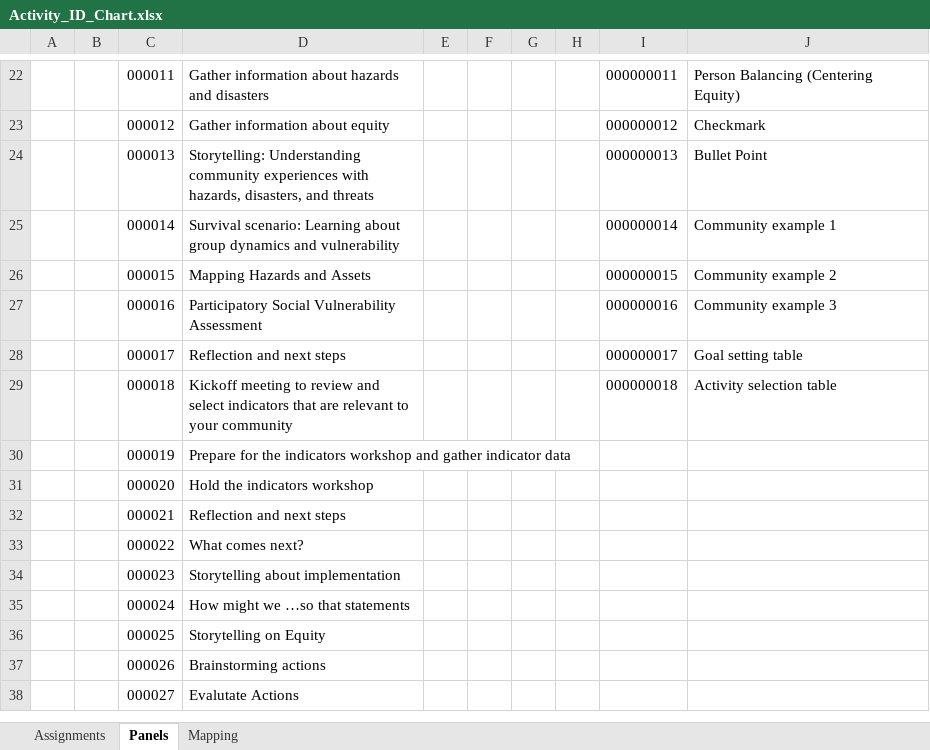
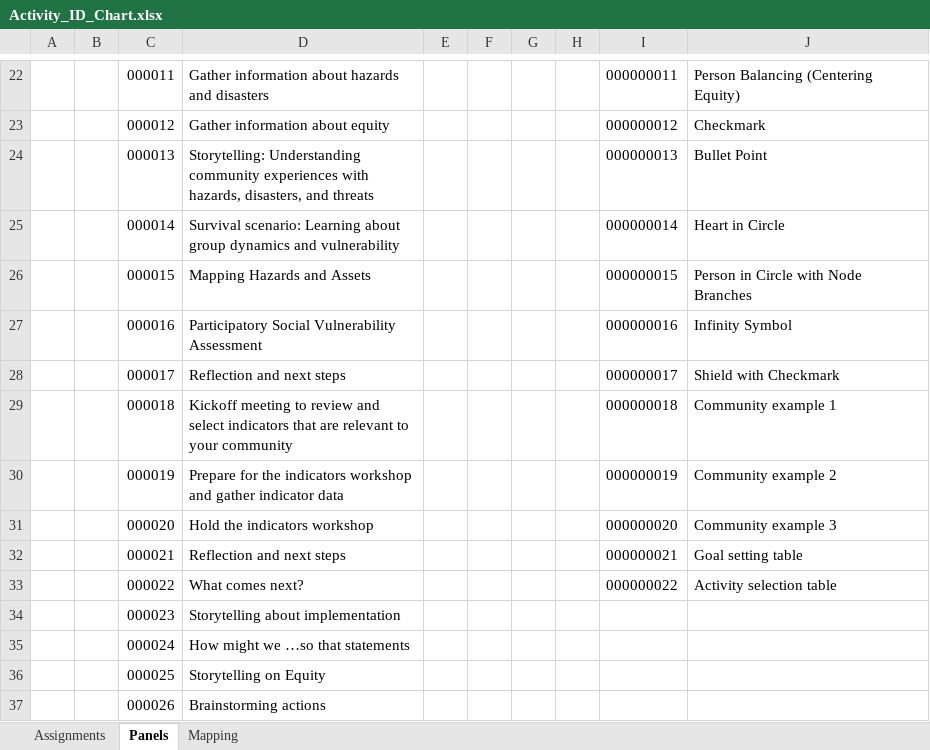
Before and after one commit to USEPA/Equitable-Resilience-Builder-GUI, an Excel workbook: erb_supporting_docs/Code_Resources/ERB/Static_Data/Activity_ID_Chart.xlsx, sheet Panels, drawn as a sheet; only a part is shown, gaps mark what is left out; the shorter side is filled out with more unchanged rows; values as stored, in another font and other column widths than the file's, no borders; the diff names each change by its address in the sheet, - before the commit and + after, or states it on an @@ line.

Commit message:
Updated Activity ID chart

```diff
--- a/erb_supporting_docs/Code_Resources/ERB/Static_Data/Activity_ID_Chart.xlsx (sheet Panels)
+++ b/erb_supporting_docs/Code_Resources/ERB/Static_Data/Activity_ID_Chart.xlsx (sheet Panels)
-J25: Community example 1
+J25: Heart in Circle
-J26: Community example 2
+J26: Person in Circle with Node Branches
-J27: Community example 3
+J27: Infinity Symbol
-J28: Goal setting table
+J28: Shield with Checkmark
-J29: Activity selection table
+J29: Community example 1
-I30: (empty)
+I30: 000000019
-J30: (empty)
+J30: Community example 2
-I31: (empty)
+I31: 000000020
-J31: (empty)
+J31: Community example 3
-I32: (empty)
+I32: 000000021
-J32: (empty)
+J32: Goal setting table
-I33: (empty)
+I33: 000000022
-J33: (empty)
+J33: Activity selection table
```
